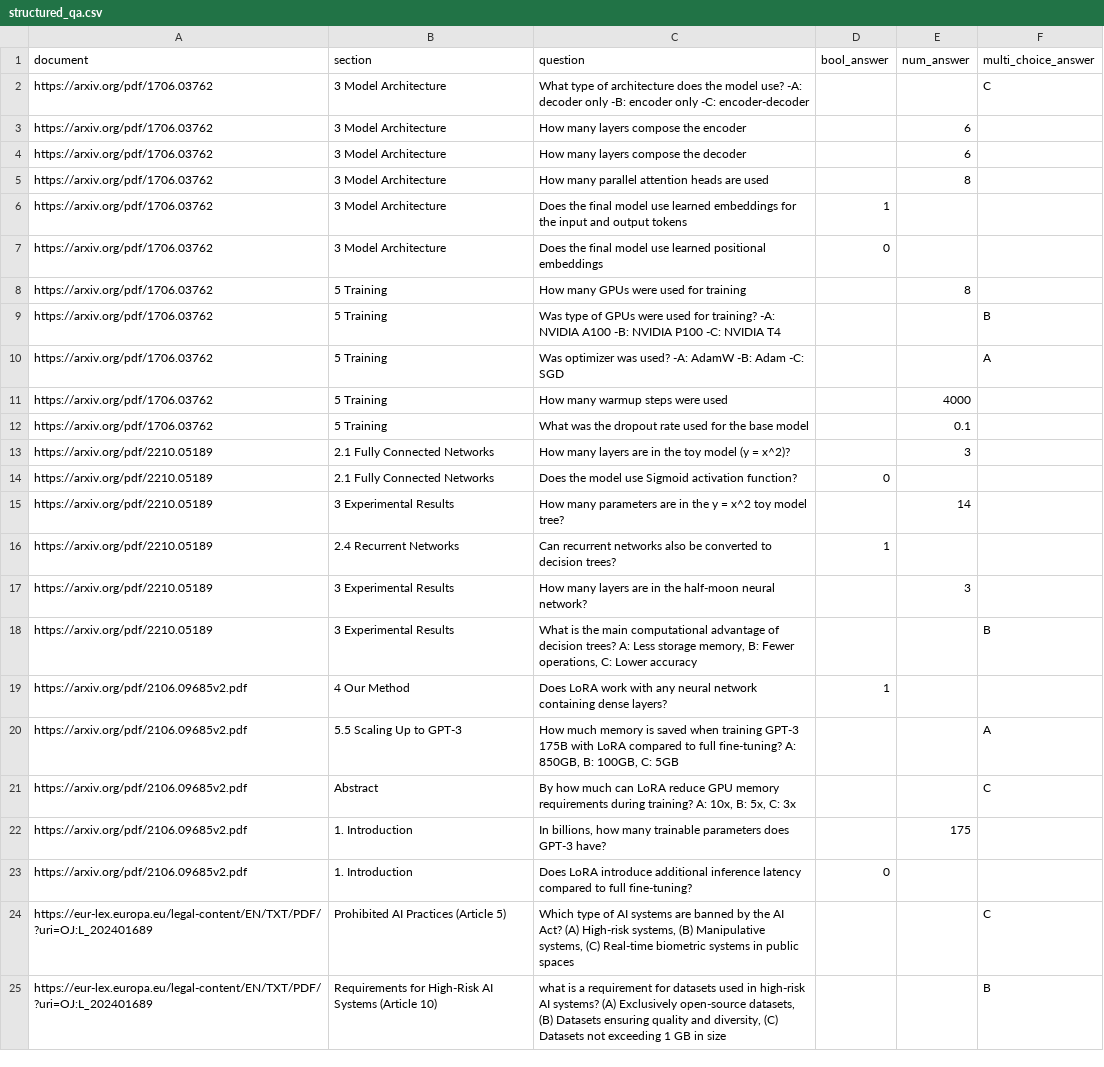
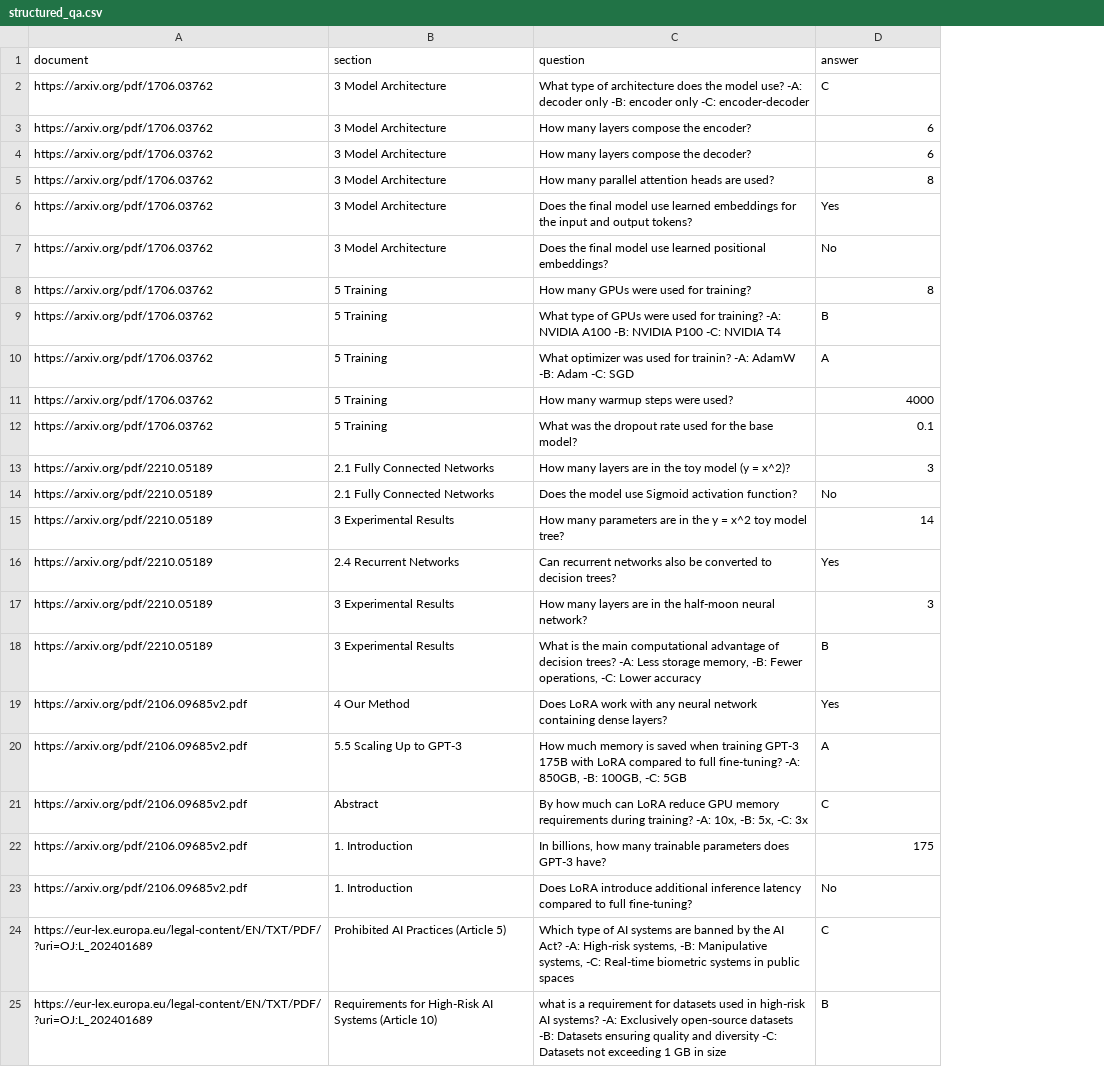
Before and after one commit to mozilla-ai/structured-qa, a CSV file: benchmark/structured_qa.csv, drawn as a sheet; only a part is shown; removed rows and columns are numbered as before the commit, all else as after; the diff covers the shown part only; the diff names each change by its address in the sheet, - before the commit and + after, or states it on an @@ line.

Commit message:
Update

```diff
--- a/benchmark/structured_qa.csv
+++ b/benchmark/structured_qa.csv
-column D (bool_answer), rows 6-23: 1 | 0 |  |  |  |  |  |  | 0 |  | 1 |  |  | 1 |  |  |  | 0
-column E (num_answer), rows 3-22: 6 | 6 | 8 |  |  | 8 |  |  | 4000 | 0.1 | 3 |  | 14 |  | 3 |  |  |  |  | 175
-D1: multi_choice_answer
+D1: answer
-C3 (question): How many layers compose the encoder
+C3 (question): How many layers compose the encoder?
-D3:D4 (answer): (empty)
+D3:D4 (answer): 6
-C4 (question): How many layers compose the decoder
+C4 (question): How many layers compose the decoder?
-C5 (question): How many parallel attention heads are used
+C5 (question): How many parallel attention heads are used?
-D5 (answer): (empty)
+D5 (answer): 8
-C6 (question): …and output tokens
+C6 (question): …and output tokens?
-D6 (answer): (empty)
+D6 (answer): Yes
-C7 (question): …learned positional embeddings
+C7 (question): …learned positional embeddings?
-D7 (answer): (empty)
+D7 (answer): No
-C8 (question): How many GPUs were used for training
+C8 (question): How many GPUs were used for training?
-D8 (answer): (empty)
+D8 (answer): 8
-C9 (question): Was type of…
+C9 (question): What type of…
-C10 (question): Was optimizer was used? -A: AdamW…
+C10 (question): What optimizer was used for trainin? -A: AdamW…
-C11 (question): How many warmup steps were used
+C11 (question): How many warmup steps were used?
-D11 (answer): (empty)
+D11 (answer): 4000
-C12 (question): …the base model
+C12 (question): …the base model?
-D12 (answer): (empty)
+D12 (answer): 0.1
-D13 (answer): (empty)
+D13 (answer): 3
-D14 (answer): (empty)
+D14 (answer): No
-D15 (answer): (empty)
+D15 (answer): 14
-D16 (answer): (empty)
+D16 (answer): Yes
-D17 (answer): (empty)
+D17 (answer): 3
-C18 (question): …decision trees? A: Less storage memory, B: Fewer operations, C: Lower accuracy
+C18 (question): …decision trees? -A: Less storage memory, -B: Fewer operations, -C: Lower accuracy
-D19 (answer): (empty)
+D19 (answer): Yes
-C20 (question): …full fine-tuning? A: 850GB, B: 100GB, C: 5GB
+C20 (question): …full fine-tuning? -A: 850GB, -B: 100GB, -C: 5GB
-C21 (question): …during training? A: 10x, B: 5x, C: 3x
+C21 (question): …during training? -A: 10x, -B: 5x, -C: 3x
-D22 (answer): (empty)
+D22 (answer): 175
-D23 (answer): (empty)
+D23 (answer): No
-C24 (question): …AI Act? (A) High-risk systems, (B) Manipulative systems, (C) Real-time biometric…
+C24 (question): …AI Act? -A: High-risk systems, -B: Manipulative systems, -C: Real-time biometric…
-C25 (question): …AI systems? (A) Exclusively open-source datasets, (B) Datasets ensuring quality and diversity, (C) Datasets not…
+C25 (question): …AI systems? -A: Exclusively open-source datasets -B: Datasets ensuring quality and diversity -C: Datasets not…
```
Also changed, not shown: 24 edited cells elsewhere in this file.
